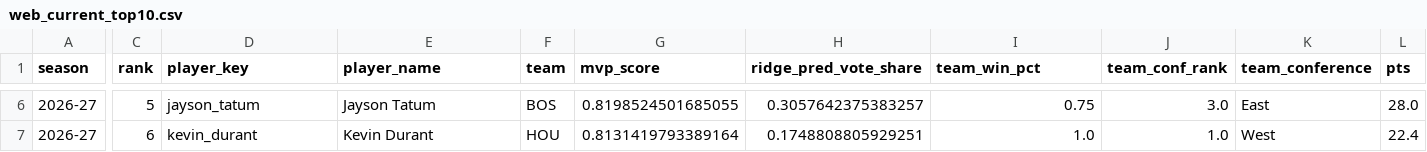
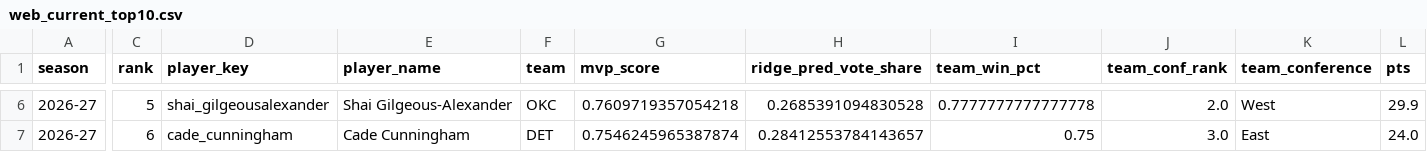
Before and after one commit to jeffwarr4/nba-awards-predictor, a CSV file: docs/nba/mvp/web_current_top10.csv, drawn as a sheet; only a part is shown, gaps mark what is left out; the diff covers the shown part only; the diff names each change by its address in the sheet, - before the commit and + after, or states it on an @@ line.

```diff
--- a/docs/nba/mvp/web_current_top10.csv
+++ b/docs/nba/mvp/web_current_top10.csv
-D6 (player_key): jayson_tatum
+D6 (player_key): shai_gilgeousalexander
-E6 (player_name): Jayson Tatum
+E6 (player_name): Shai Gilgeous-Alexander
-F6 (team): BOS
+F6 (team): OKC
-G6 (mvp_score): 0.8198524501685055
+G6 (mvp_score): 0.7609719357054218
-H6 (ridge_pred_vote_share): 0.3057642375383257
+H6 (ridge_pred_vote_share): 0.2685391094830528
-I6 (team_win_pct): 0.75
+I6 (team_win_pct): 0.7777777777777778
-J6 (team_conf_rank): 3.0
+J6 (team_conf_rank): 2.0
-K6 (team_conference): East
+K6 (team_conference): West
-L6 (pts): 28.0
+L6 (pts): 29.9
-D7 (player_key): kevin_durant
+D7 (player_key): cade_cunningham
-E7 (player_name): Kevin Durant
+E7 (player_name): Cade Cunningham
-F7 (team): HOU
+F7 (team): DET
-G7 (mvp_score): 0.8131419793389164
+G7 (mvp_score): 0.7546245965387874
-H7 (ridge_pred_vote_share): 0.1748808805929251
+H7 (ridge_pred_vote_share): 0.28412553784143657
-I7 (team_win_pct): 1.0
+I7 (team_win_pct): 0.75
-J7 (team_conf_rank): 1.0
+J7 (team_conf_rank): 3.0
-K7 (team_conference): West
+K7 (team_conference): East
-L7 (pts): 22.4
+L7 (pts): 24.0
```
Also changed, not shown: 133 edited cells elsewhere in this file, docs/nba/mvp/canva_top5_flat.csv, docs/nba/mvp/model_all_candidates.csv, 18 other files.
